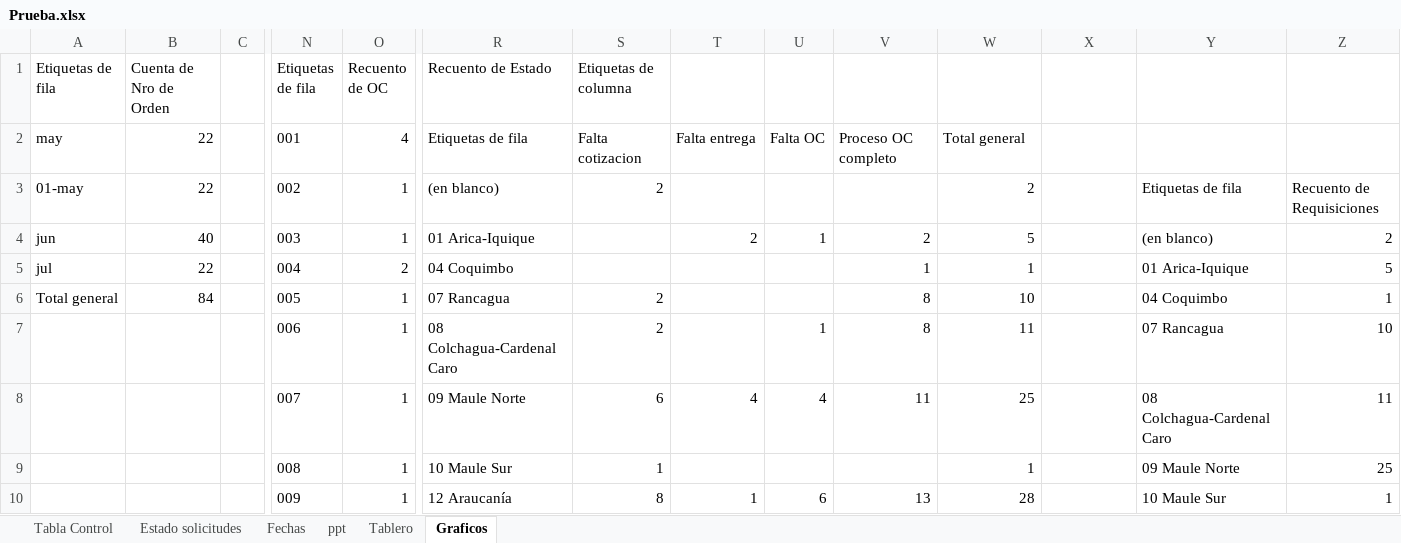
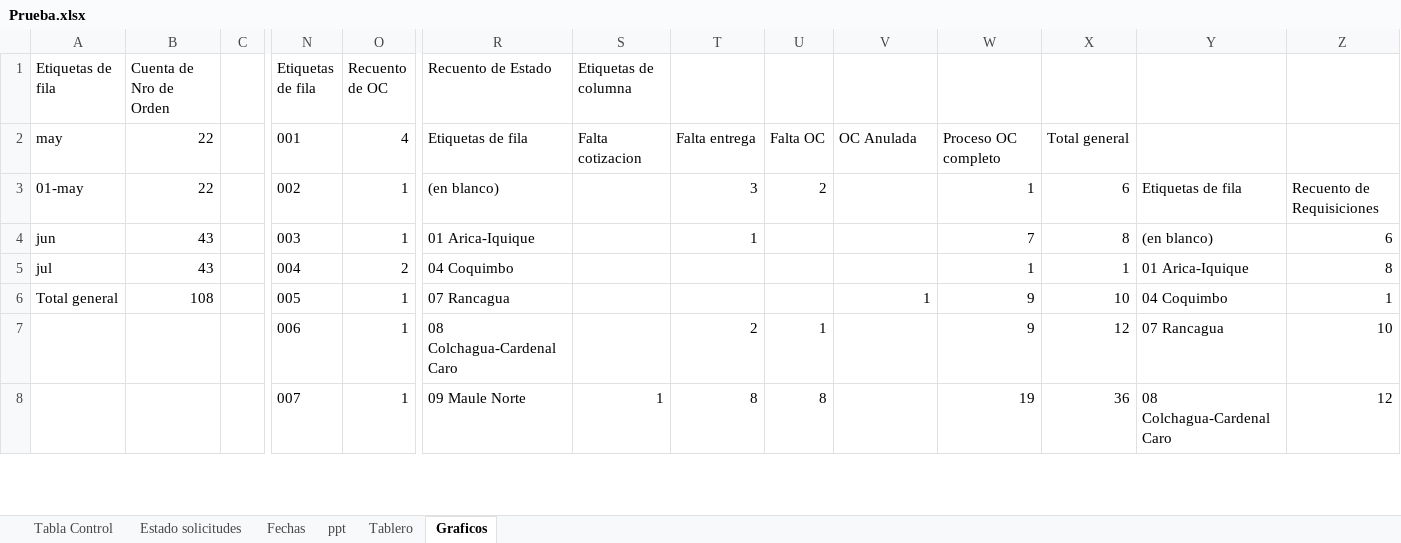
Before and after one commit to RodrigoCay/RequiAA, an Excel workbook: Prueba.xlsx, sheet Graficos, drawn as a sheet; only a part is shown, gaps mark what is left out; values as stored, in another font and other column widths than the file's, no borders; charts and pictures and table styles not drawn; removed rows and columns are numbered as before the commit, all else as after; rows hold the shown columns only; the diff covers the shown part only; the diff names each change by its address in the sheet, - before the commit and + after, or states it on an @@ line.

```diff
--- a/Prueba.xlsx (sheet Graficos)
+++ b/Prueba.xlsx (sheet Graficos)
-V2: Proceso OC completo
+V2: OC Anulada
-W2: Total general
+W2: Proceso OC completo
-X2: (empty)
+X2: Total general
-S3 (Etiquetas de columna): 2
+S3 (Etiquetas de columna): (empty)
-T3: (empty)
+T3: 3
-U3: (empty)
+U3: 2
-W3: 2
+W3: 1
-X3: (empty)
+X3: 6
-B4 (Cuenta de Nro de Orden): 40
+B4 (Cuenta de Nro de Orden): 43
-T4: 2
+T4: 1
-U4: 1
+U4: (empty)
-V4: 2
+V4: (empty)
-W4: 5
+W4: 7
-X4: (empty)
+X4: 8
-Z4: 2
+Z4: 6
-B5 (Cuenta de Nro de Orden): 22
+B5 (Cuenta de Nro de Orden): 43
-V5: 1
+V5: (empty)
-X5: (empty)
+X5: 1
-Z5: 5
+Z5: 8
-B6 (Cuenta de Nro de Orden): 84
+B6 (Cuenta de Nro de Orden): 108
-S6:S7 (Etiquetas de columna): 2
+S6:S7 (Etiquetas de columna): (empty)
-V6: 8
+V6: 1
-W6: 10
+W6: 9
-X6: (empty)
+X6: 10
-T7: (empty)
+T7: 2
-V7: 8
+V7: (empty)
-W7: 11
+W7: 9
-X7: (empty)
+X7: 12
-row 8:  |  |  | 007 | 1 | 09 Maule Norte | 6 | 4 | 4 | 11 | 25 |  | 08 Colchagua-Cardenal Caro | 11
-row 9:  |  |  | 008 | 1 | 10 Maule Sur | 1 |  |  |  | 1 |  | 09 Maule Norte | 25
-row 10:  |  |  | 009 | 1 | 12 Araucanía | 8 | 1 | 6 | 13 | 28 |  | 10 Maule Sur | 1
+row 8:  |  |  | 007 | 1 | 09 Maule Norte | 1 | 8 | 8 |  | 19 | 36 | 08 Colchagua-Cardenal Caro | 12
```
Also changed, not shown: 19 added rows, 7 removed rows, 2 moved rows and 68 edited cells elsewhere in this sheet, sheet Tabla Control, sheet ppt, sheet Estado solicitudes, sheet Tablero, formulas that keep their value, hidden cells, charts or pictures, Detalle solicitudes OC.xlsx.
